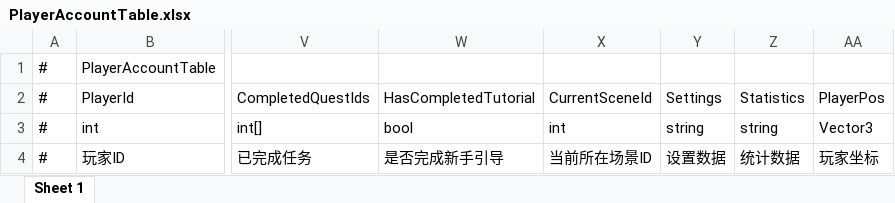
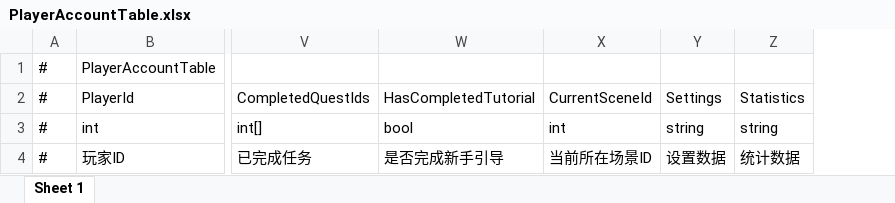
Before and after one commit to TXYzznc/GP, an Excel workbook: AAAGameData/DataTables/PlayerAccountTable.xlsx, sheet Sheet 1, drawn as a sheet; only a part is shown, gaps mark what is left out; values as stored, in another font and other column widths than the file's, no borders; the diff names each change by its address in the sheet, - before the commit and + after, or states it on an @@ line.

Commit message:
数据：更新棋子进阶、颜色、地图等配置表
- 更新 ChessAdvanceTable 棋子进阶配置
- 更新 ColorTable 颜色配置
- 更新 MapSpawnTable 地图生成配置
- 更新 PlayerAccountTable、PlayerInitTable 玩家相关配置
- 更新 SceneTable 场景配置
- 更新 SummonerTable、SynergyTable 阵容相关配置
- 更新 TreasureBoxTable 宝箱配置

```diff
--- a/AAAGameData/DataTables/PlayerAccountTable.xlsx (sheet Sheet 1)
+++ b/AAAGameData/DataTables/PlayerAccountTable.xlsx (sheet Sheet 1)
-column AA, rows 2-4: PlayerPos | Vector3 | 玩家坐标
```
Also changed, not shown: AAAGameData/DataTables/ColorTable.xlsx, AAAGameData/DataTables/MapSpawnTable.xlsx, 6 other files.
